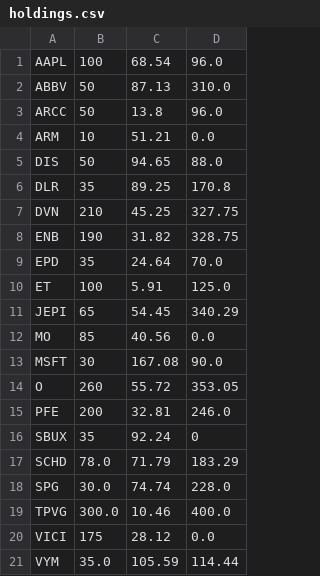
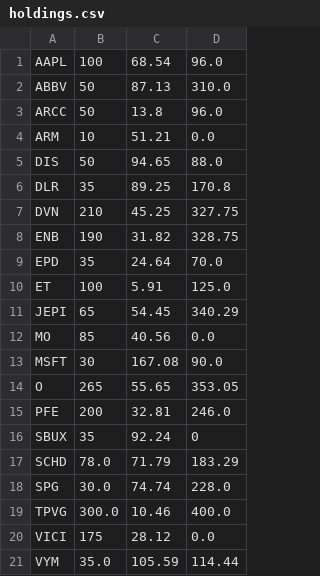
Before and after one commit to wenbinwu85/wenbinwu85.github.io, a CSV file: backend/data/holdings.csv, drawn as a sheet.

```diff
--- a/backend/data/holdings.csv
+++ b/backend/data/holdings.csv
@@ -13,3 +13,3 @@ MO,85,40.56,0.0
 MSFT,30,167.08,90.0
-O,260,55.72,353.05
+O,265,55.65,353.05
 PFE,200,32.81,246.0
```
Also changed, not shown: 55 other files.
